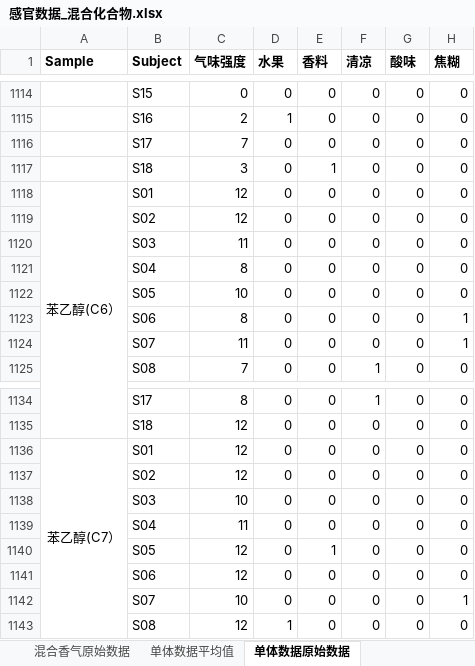
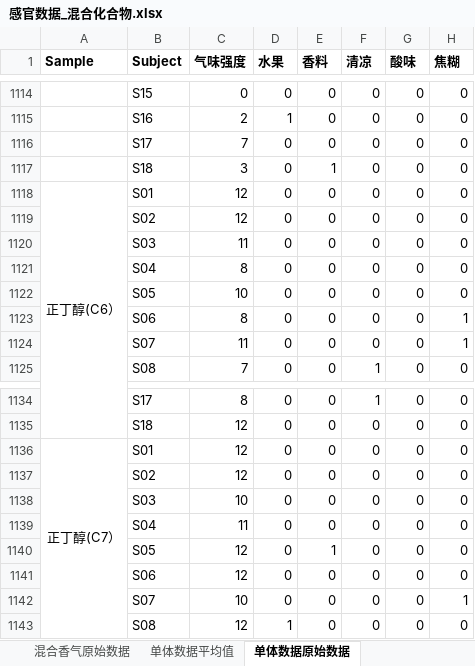
Before and after one commit to noctissam/PAPER, an Excel workbook: 英文/感官数据_混合化合物.xlsx, sheet 单体数据原始数据, drawn as a sheet; only a part is shown, gaps mark what is left out; values as stored, in another font and other column widths than the file's, no borders; the diff covers the shown part only; the diff names each change by its address in the sheet, - before the commit and + after, or states it on an @@ line.

```diff
--- a/英文/感官数据_混合化合物.xlsx (sheet 单体数据原始数据)
+++ b/英文/感官数据_混合化合物.xlsx (sheet 单体数据原始数据)
-A1118 (Sample): 苯乙醇(C6）
+A1118 (Sample): 正丁醇(C6）
-A1136 (Sample): 苯乙醇(C7）
+A1136 (Sample): 正丁醇(C7）
```
Also changed, not shown: 5 edited cells elsewhere in this sheet, 英文/单体混合感官特征理化数据.xlsx, 1 other file.
